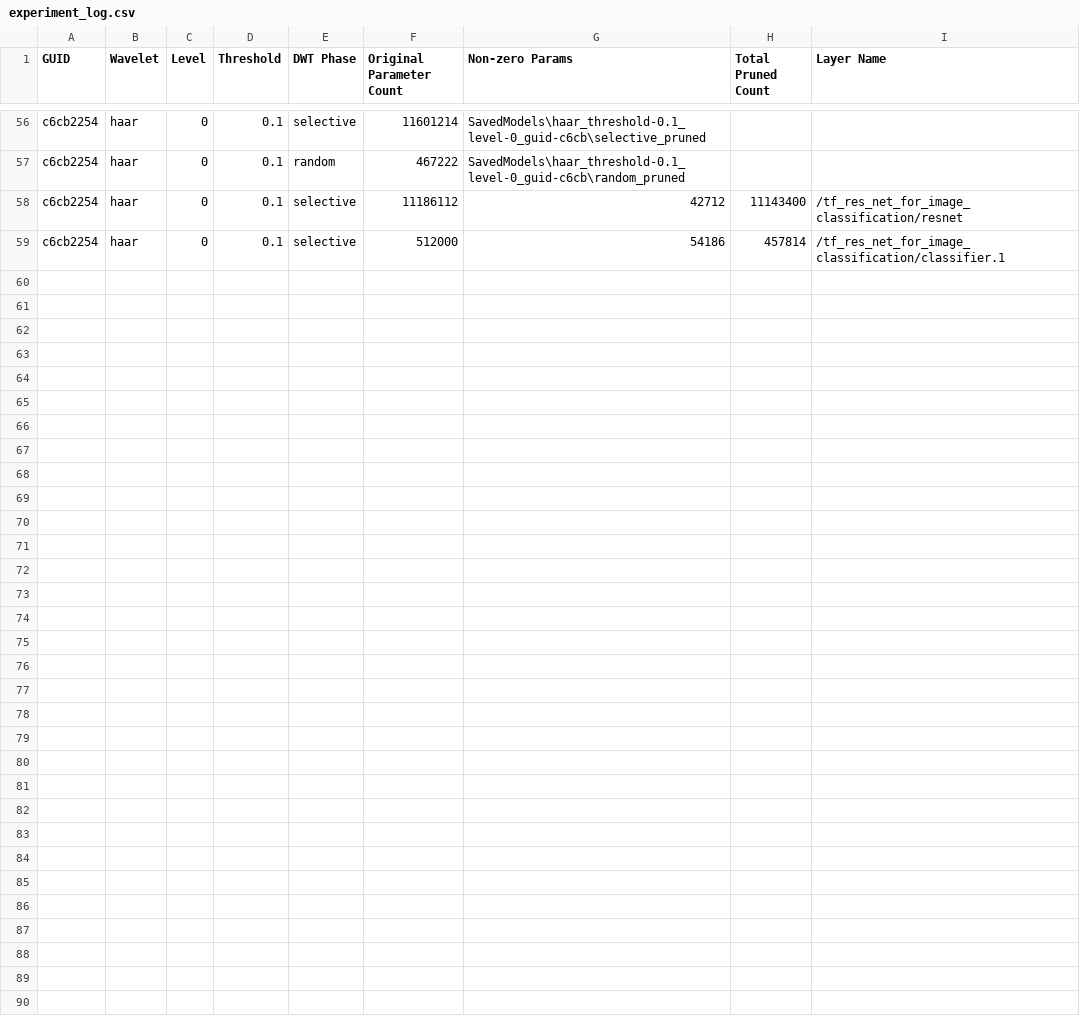
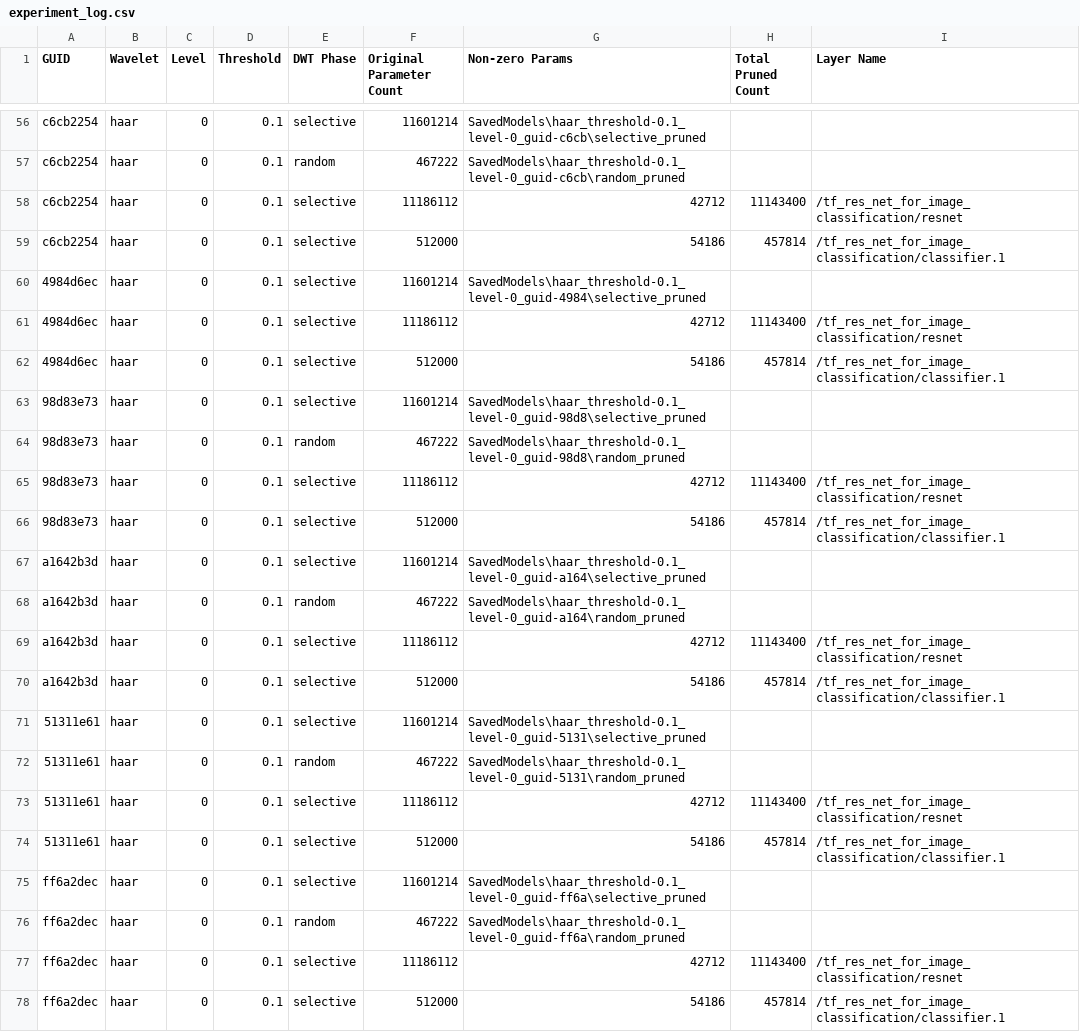
Before and after one commit to iAmGiG/WaveletTransforms, a CSV file: Phase3ResNet/experiment_log.csv, drawn as a sheet; only a part is shown, gaps mark what is left out; the diff names each change by its address in the sheet, - before the commit and + after, or states it on an @@ line.

```diff
--- a/Phase3ResNet/experiment_log.csv
+++ b/Phase3ResNet/experiment_log.csv
+row 60: 4984d6ec | haar | 0 | 0.1 | selective | 11601214 | SavedModels\haar_threshold-0.1_level-0_guid-4984\selective_pruned
+row 61: 4984d6ec | haar | 0 | 0.1 | selective | 11186112 | 42712 | 11143400 | /tf_res_net_for_image_classification/resnet
+row 62: 4984d6ec | haar | 0 | 0.1 | selective | 512000 | 54186 | 457814 | /tf_res_net_for_image_classification/classifier.1
+row 63: 98d83e73 | haar | 0 | 0.1 | selective | 11601214 | SavedModels\haar_threshold-0.1_level-0_guid-98d8\selective_pruned
+row 64: 98d83e73 | haar | 0 | 0.1 | random | 467222 | SavedModels\haar_threshold-0.1_level-0_guid-98d8\random_pruned
+row 65: 98d83e73 | haar | 0 | 0.1 | selective | 11186112 | 42712 | 11143400 | /tf_res_net_for_image_classification/resnet
+row 66: 98d83e73 | haar | 0 | 0.1 | selective | 512000 | 54186 | 457814 | /tf_res_net_for_image_classification/classifier.1
+row 67: a1642b3d | haar | 0 | 0.1 | selective | 11601214 | SavedModels\haar_threshold-0.1_level-0_guid-a164\selective_pruned
+row 68: a1642b3d | haar | 0 | 0.1 | random | 467222 | SavedModels\haar_threshold-0.1_level-0_guid-a164\random_pruned
+row 69: a1642b3d | haar | 0 | 0.1 | selective | 11186112 | 42712 | 11143400 | /tf_res_net_for_image_classification/resnet
+row 70: a1642b3d | haar | 0 | 0.1 | selective | 512000 | 54186 | 457814 | /tf_res_net_for_image_classification/classifier.1
+row 71: 51311e61 | haar | 0 | 0.1 | selective | 11601214 | SavedModels\haar_threshold-0.1_level-0_guid-5131\selective_pruned
+row 72: 51311e61 | haar | 0 | 0.1 | random | 467222 | SavedModels\haar_threshold-0.1_level-0_guid-5131\random_pruned
+row 73: 51311e61 | haar | 0 | 0.1 | selective | 11186112 | 42712 | 11143400 | /tf_res_net_for_image_classification/resnet
+row 74: 51311e61 | haar | 0 | 0.1 | selective | 512000 | 54186 | 457814 | /tf_res_net_for_image_classification/classifier.1
+row 75: ff6a2dec | haar | 0 | 0.1 | selective | 11601214 | SavedModels\haar_threshold-0.1_level-0_guid-ff6a\selective_pruned
+row 76: ff6a2dec | haar | 0 | 0.1 | random | 467222 | SavedModels\haar_threshold-0.1_level-0_guid-ff6a\random_pruned
+row 77: ff6a2dec | haar | 0 | 0.1 | selective | 11186112 | 42712 | 11143400 | /tf_res_net_for_image_classification/resnet
+row 78: ff6a2dec | haar | 0 | 0.1 | selective | 512000 | 54186 | 457814 | /tf_res_net_for_image_classification/classifier.1
```
Also changed, not shown: 10 other files.
